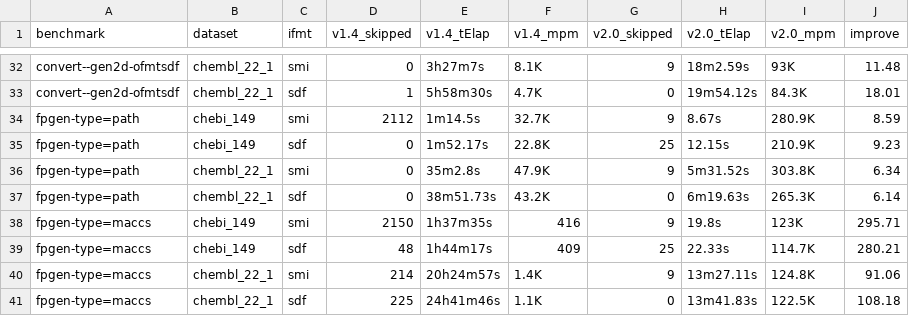
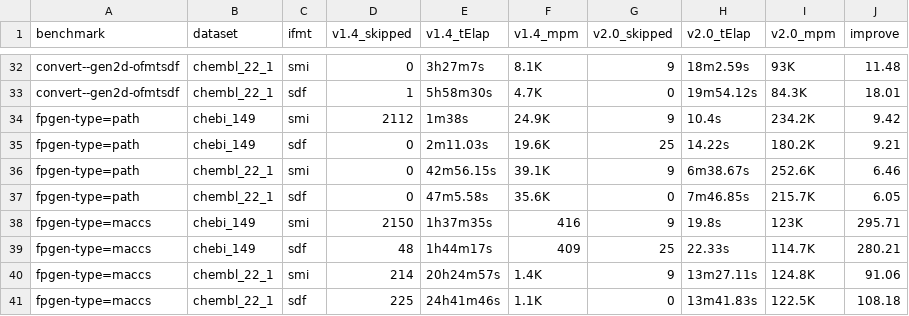
Before and after one commit to cdk/cdk-paper-3, a TSV file: benchmark/results/table.tsv, drawn as a sheet; only a part is shown, gaps mark what is left out.

```diff
--- a/benchmark/results/table.tsv
+++ b/benchmark/results/table.tsv
@@ -33,6 +33,6 @@ convert--gen2d-ofmtsdf	chembl_22_1	smi	0	3h27m7s	8.1K	9	18m2.59s	93K	11.48
 convert--gen2d-ofmtsdf	chembl_22_1	sdf	1	5h58m30s	4.7K	0	19m54.12s	84.3K	18.01
-fpgen-type=path	chebi_149	smi	2112	1m14.5s	32.7K	9	8.67s	280.9K	8.59
-fpgen-type=path	chebi_149	sdf	0	1m52.17s	22.8K	25	12.15s	210.9K	9.23
-fpgen-type=path	chembl_22_1	smi	0	35m2.8s	47.9K	9	5m31.52s	303.8K	6.34
-fpgen-type=path	chembl_22_1	sdf	0	38m51.73s	43.2K	0	6m19.63s	265.3K	6.14
+fpgen-type=path	chebi_149	smi	2112	1m38s	24.9K	9	10.4s	234.2K	9.42
+fpgen-type=path	chebi_149	sdf	0	2m11.03s	19.6K	25	14.22s	180.2K	9.21
+fpgen-type=path	chembl_22_1	smi	0	42m56.15s	39.1K	9	6m38.67s	252.6K	6.46
+fpgen-type=path	chembl_22_1	sdf	0	47m5.58s	35.6K	0	7m46.85s	215.7K	6.05
 fpgen-type=maccs	chebi_149	smi	2150	1h37m35s	416	9	19.8s	123K	295.71
```
Also changed, not shown: benchmark/results/table_delta.tsv, 7 other files.
